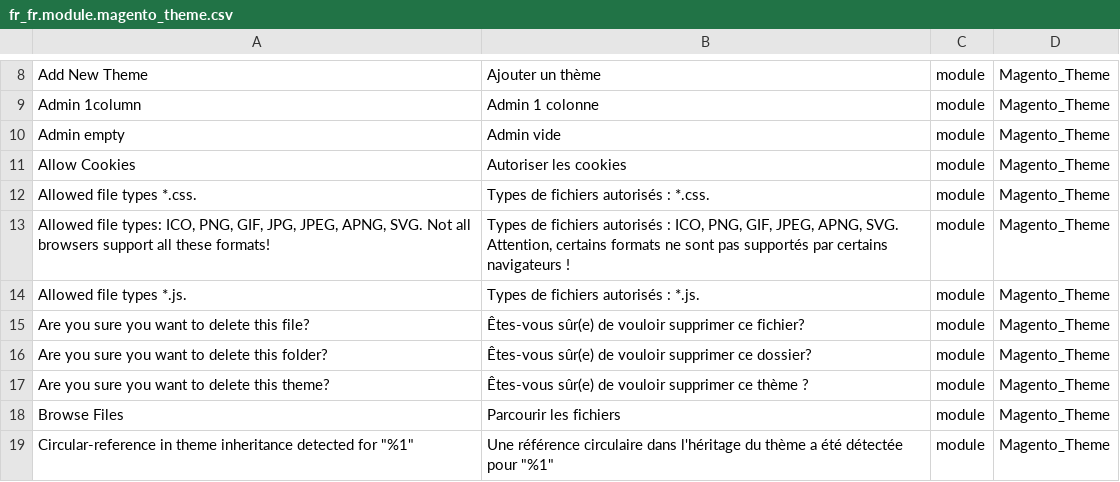
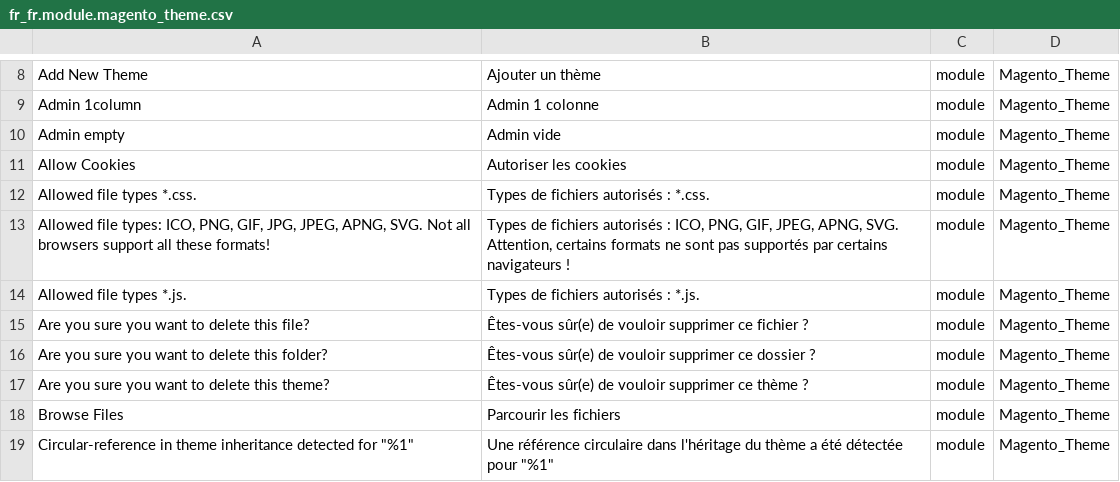
Before and after one commit to Imaginaerum/magento2-language-fr-fr, a CSV file: fr_fr.module.magento_theme.csv, drawn as a sheet; only a part is shown, gaps mark what is left out.

```diff
--- a/fr_fr.module.magento_theme.csv
+++ b/fr_fr.module.magento_theme.csv
@@ -14,4 +14,4 @@
 "Allowed file types *.js.","Types de fichiers autorisés : *.js.",module,Magento_Theme
-"Are you sure you want to delete this file?","Êtes-vous sûr(e) de vouloir supprimer ce fichier?",module,Magento_Theme
-"Are you sure you want to delete this folder?","Êtes-vous sûr(e) de vouloir supprimer ce dossier?",module,Magento_Theme
+"Are you sure you want to delete this file?","Êtes-vous sûr(e) de vouloir supprimer ce fichier ?",module,Magento_Theme
+"Are you sure you want to delete this folder?","Êtes-vous sûr(e) de vouloir supprimer ce dossier ?",module,Magento_Theme
 "Are you sure you want to delete this theme?","Êtes-vous sûr(e) de vouloir supprimer ce thème ?",module,Magento_Theme
```
Also changed, not shown: fr_fr.module.magento_captcha.csv, fr_fr.module.magento_cms.csv.
